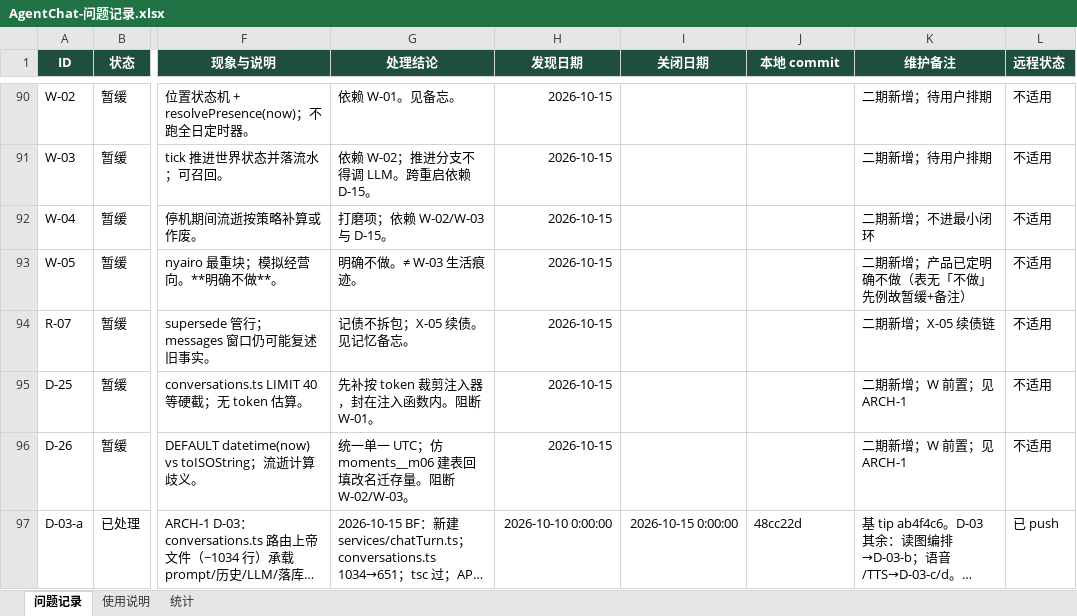
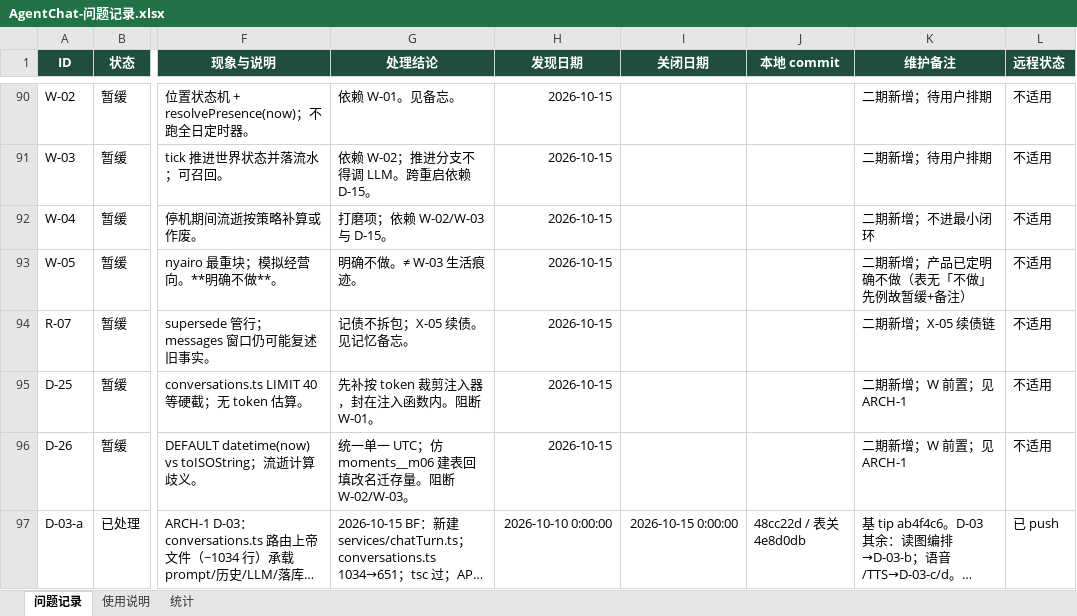
Before and after one commit to 2020638630/agent-chat, an Excel workbook: docs/product/AgentChat-问题记录.xlsx, sheet 问题记录, drawn as a sheet; only a part is shown, gaps mark what is left out; long unchanged cells end in …; values as stored, in another font and other column widths than the file's, no borders; conditional formats not drawn; the diff names each change by its address in the sheet, - before the commit and + after, or states it on an @@ line.

Commit message:
docs(product): backfill D-03-a close tip hash

```diff
--- a/docs/product/AgentChat-问题记录.xlsx (sheet 问题记录)
+++ b/docs/product/AgentChat-问题记录.xlsx (sheet 问题记录)
-J97 (本地 commit): 48cc22d
+J97 (本地 commit): 48cc22d / 表关 4e8d0db
```
